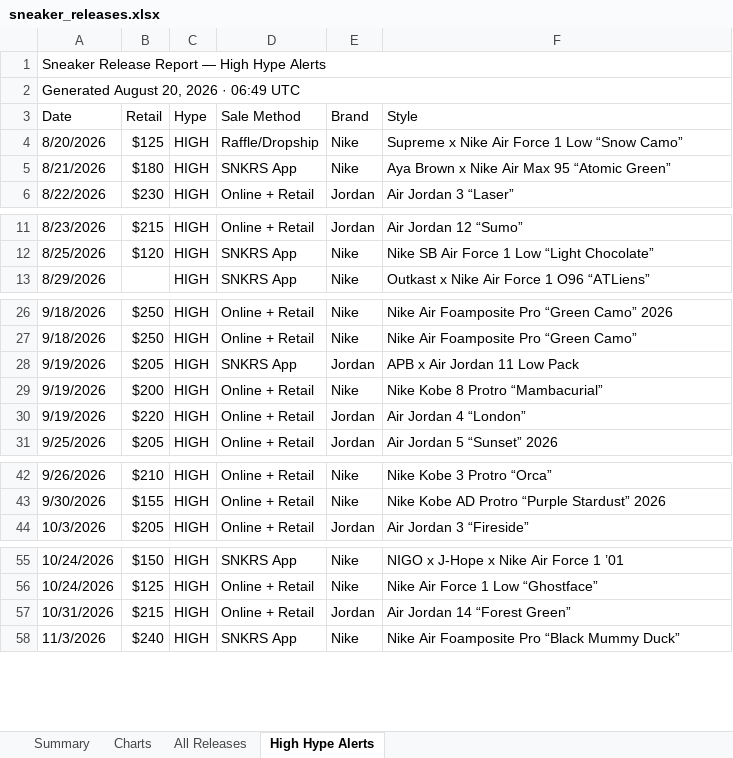
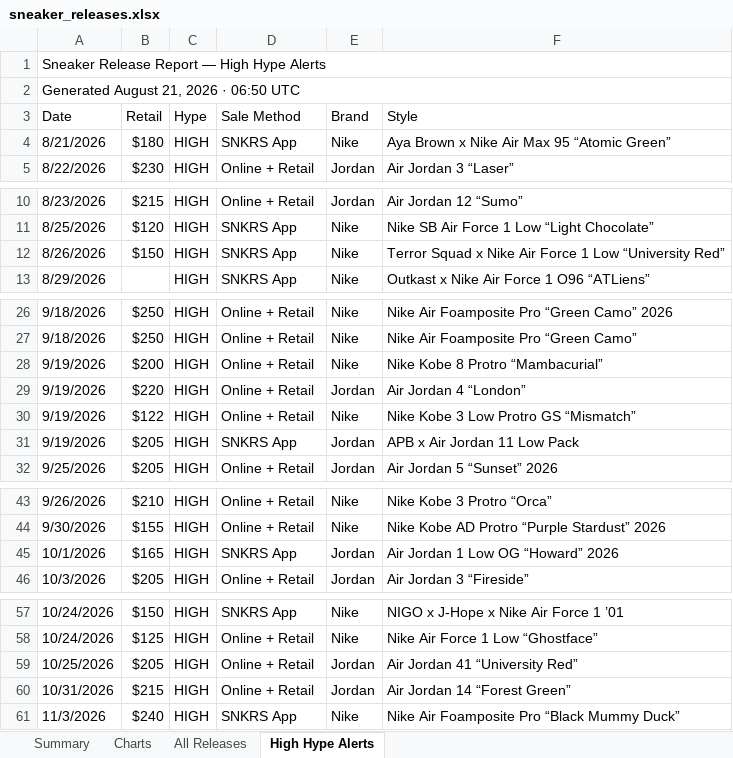
Before and after one commit to lordnader2002-sudo/Shoe-Tracker-v2, an Excel workbook: docs/data/sneaker_releases.xlsx, sheet High Hype Alerts, drawn as a sheet; only a part is shown, gaps mark what is left out; values as stored, in another font and other column widths than the file's, no cell formats; removed rows and columns are numbered as before the commit, all else as after; the diff covers the shown part only; the diff names each change by its address in the sheet, - before the commit and + after, or states it on an @@ line.

```diff
--- a/docs/data/sneaker_releases.xlsx (sheet High Hype Alerts)
+++ b/docs/data/sneaker_releases.xlsx (sheet High Hype Alerts)
-A2 (Date): Generated August 20, 2026 · 06:49 UTC
+A2 (Date): Generated August 21, 2026 · 06:50 UTC
-row 4: 8/20/2026 | $125 | HIGH | Raffle/Dropship | Nike | Supreme x Nike Air Force 1 Low “Snow Camo”
+row 12: 8/26/2026 | $150 | HIGH | SNKRS App | Nike | Terror Squad x Nike Air Force 1 Low “University Red”
+row 30: 9/19/2026 | $122 | HIGH | Online + Retail | Nike | Nike Kobe 3 Low Protro GS “Mismatch”
@@ row 28 moved to row 31: 9/19/2026 @@
+row 45: 10/1/2026 | $165 | HIGH | SNKRS App | Jordan | Air Jordan 1 Low OG “Howard” 2026
+row 59: 10/25/2026 | $205 | HIGH | Online + Retail | Jordan | Air Jordan 41 “University Red”
```
Also changed, not shown: 2 moved rows elsewhere in this sheet, sheet All Releases, sheet Summary, sheet Charts, cell formats, charts or pictures, reports/sneaker_releases.xlsx, 1 other file.
